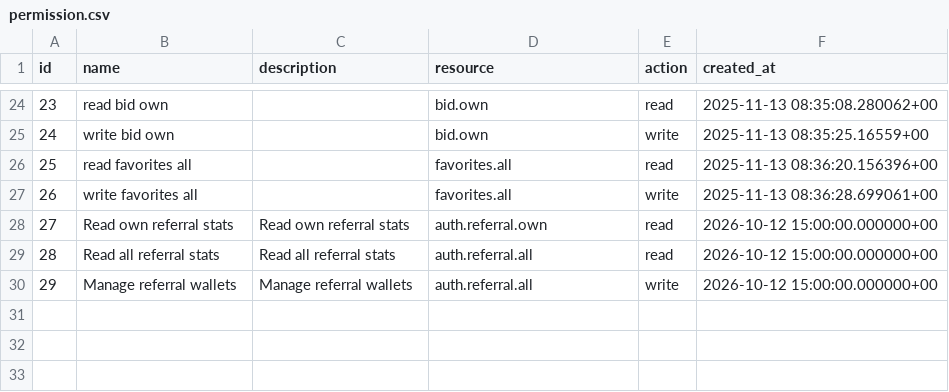
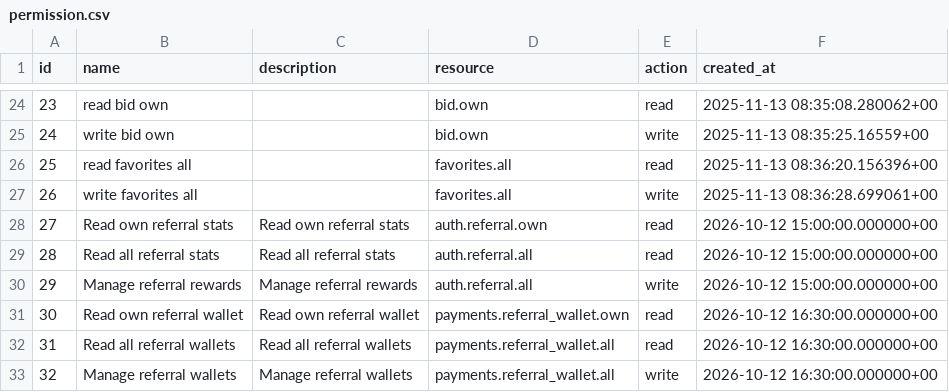
Before and after one commit to vinasLT/auth_service, a CSV file: scripts/src/permission.csv, drawn as a sheet; only a part is shown, gaps mark what is left out; addresses are those after the commit; the diff names each change by its address in the sheet, - before the commit and + after, or states it on an @@ line.

Commit message:
Init some AI-coded base for referral task *need to be reviewed*

```diff
--- a/scripts/src/permission.csv
+++ b/scripts/src/permission.csv
+row 30: 29 | Manage referral rewards | Manage referral rewards | auth.referral.all | write | 2026-10-12 15:00:00.000000+00
+row 31: 30 | Read own referral wallet | Read own referral wallet | payments.referral_wallet.own | read | 2026-10-12 16:30:00.000000+00
+row 32: 31 | Read all referral wallets | Read all referral wallets | payments.referral_wallet.all | read | 2026-10-12 16:30:00.000000+00
@@ column A (id) renumbered from row 33 down @@
-D33 (resource): auth.referral.all
+D33 (resource): payments.referral_wallet.all
-F33 (created_at): 2026-10-12 15:00:00.000000+00
+F33 (created_at): 2026-10-12 16:30:00.000000+00
```
Also changed, not shown: scripts/src/role_permissions.csv, 21 other files.
